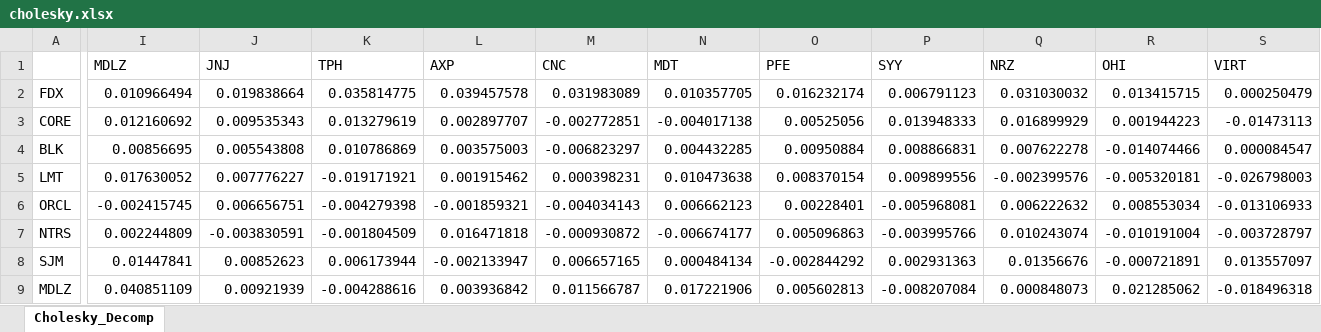
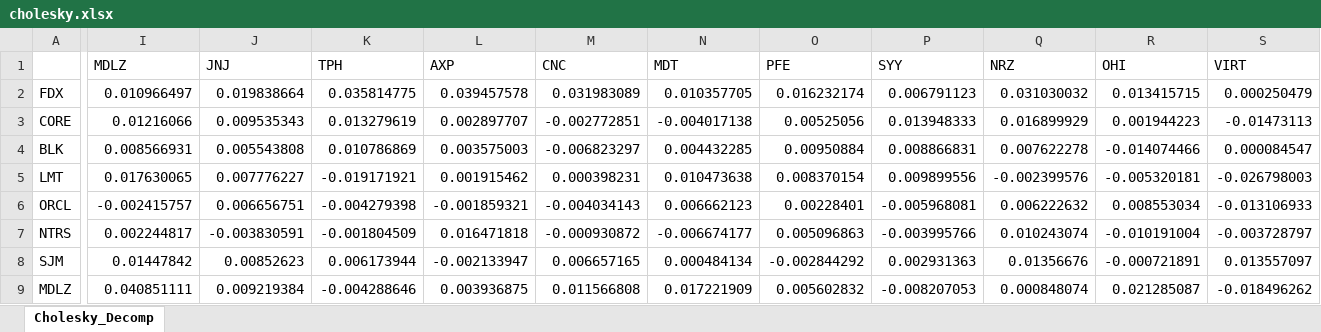
Before and after one commit to anthonypeters/MonteCarlo, an Excel workbook: cholesky.xlsx, sheet Cholesky_Decomp, drawn as a sheet; only a part is shown, gaps mark what is left out; values as stored, in another font and other column widths than the file's, no borders; the diff covers the shown part only; the diff names each change by its address in the sheet, - before the commit and + after, or states it on an @@ line.

```diff
--- a/cholesky.xlsx (sheet Cholesky_Decomp)
+++ b/cholesky.xlsx (sheet Cholesky_Decomp)
-I2 (MDLZ): 0.010966494
+I2 (MDLZ): 0.010966497
-I3 (MDLZ): 0.012160692
+I3 (MDLZ): 0.01216066
-I4 (MDLZ): 0.00856695
+I4 (MDLZ): 0.008566931
-I5 (MDLZ): 0.017630052
+I5 (MDLZ): 0.017630065
-I6 (MDLZ): -0.002415745
+I6 (MDLZ): -0.002415757
-I7 (MDLZ): 0.002244809
+I7 (MDLZ): 0.002244817
-I8 (MDLZ): 0.01447841
+I8 (MDLZ): 0.01447842
-I9 (MDLZ): 0.040851109
+I9 (MDLZ): 0.040851111
-J9 (JNJ): 0.00921939
+J9 (JNJ): 0.009219384
-K9 (TPH): -0.004288616
+K9 (TPH): -0.004288646
-L9 (AXP): 0.003936842
+L9 (AXP): 0.003936875
-M9 (CNC): 0.011566787
+M9 (CNC): 0.011566808
-N9 (MDT): 0.017221906
+N9 (MDT): 0.017221909
-O9 (PFE): 0.005602813
+O9 (PFE): 0.005602832
-P9 (SYY): -0.008207084
+P9 (SYY): -0.008207053
-Q9 (NRZ): 0.000848073
+Q9 (NRZ): 0.000848074
-R9 (OHI): 0.021285062
+R9 (OHI): 0.021285087
-S9 (VIRT): -0.018496318
+S9 (VIRT): -0.018496262
```
Also changed, not shown: 247 edited cells elsewhere in this sheet, correlated_variables.xlsx, covariances.xlsx, 2 other files.
